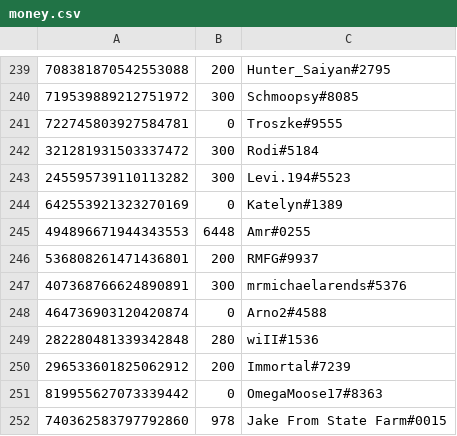
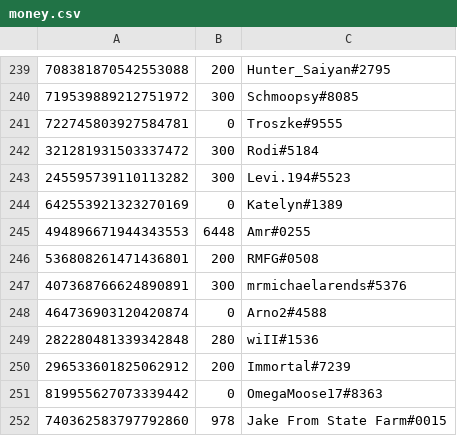
Before and after one commit to LevBernstein/BeardlessBot, a CSV file: resources/money.csv, drawn as a sheet; only a part is shown, gaps mark what is left out.

```diff
--- a/resources/money.csv
+++ b/resources/money.csv
@@ -245,3 +245,3 @@
 494896671944343553,6448,Amr#0255
-536808261471436801,200,RMFG#9937
+536808261471436801,200,RMFG#0508
 407368766624890891,300,mrmichaelarends#5376
```
Also changed, not shown: 15 other files.
